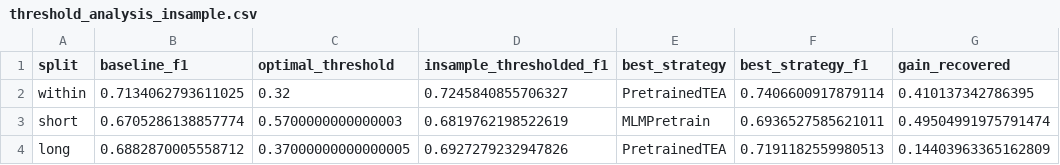
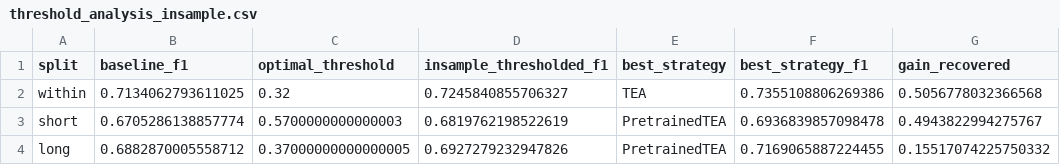
Before and after one commit to tamarasuarezrod/temporal-drift-sentiment-msc, a CSV file: results/metrics/threshold_analysis_insample.csv, drawn as a sheet.

```diff
--- a/results/metrics/threshold_analysis_insample.csv
+++ b/results/metrics/threshold_analysis_insample.csv
@@ -1,4 +1,4 @@
 split,baseline_f1,optimal_threshold,insample_thresholded_f1,best_strategy,best_strategy_f1,gain_recovered
-within,0.7134062793611025,0.32,0.7245840855706327,PretrainedTEA,0.7406600917879114,0.410137342786395
-short,0.6705286138857774,0.5700000000000003,0.6819762198522619,MLMPretrain,0.6936527585621011,0.49504991975791474
-long,0.6882870005558712,0.37000000000000005,0.6927279232947826,PretrainedTEA,0.7191182559980513,0.14403963365162809
+within,0.7134062793611025,0.32,0.7245840855706327,TEA,0.7355108806269386,0.5056778032366568
+short,0.6705286138857774,0.5700000000000003,0.6819762198522619,PretrainedTEA,0.6936839857098478,0.4943822994275767
+long,0.6882870005558712,0.37000000000000005,0.6927279232947826,PretrainedTEA,0.7169065887224455,0.15517074225750332
```
Also changed, not shown: results/all_systems/paired_bootstrap.csv, results/all_systems/participants.csv, 33 other files.
